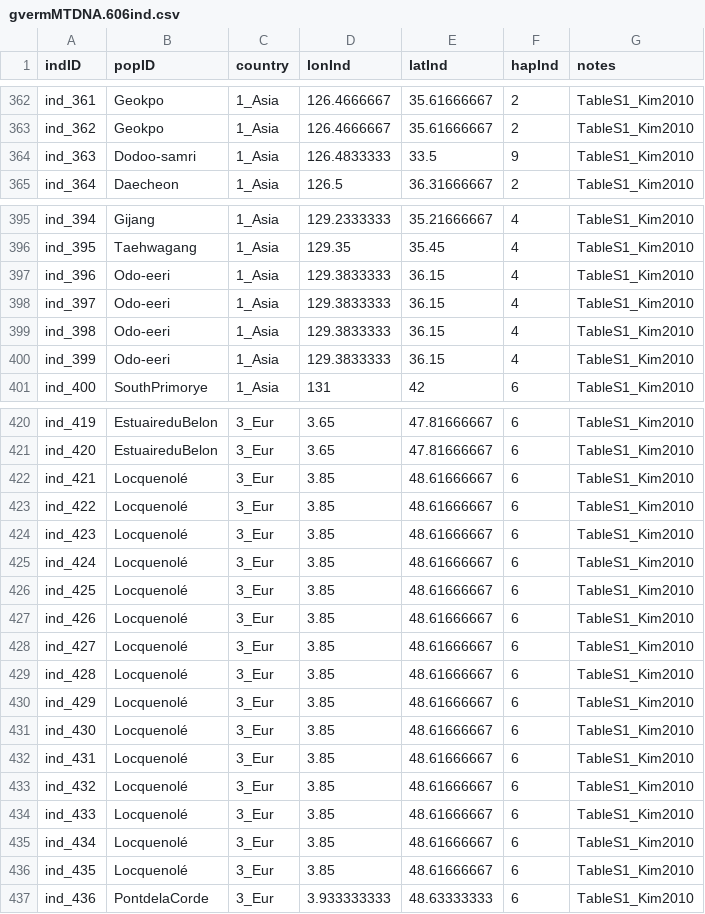
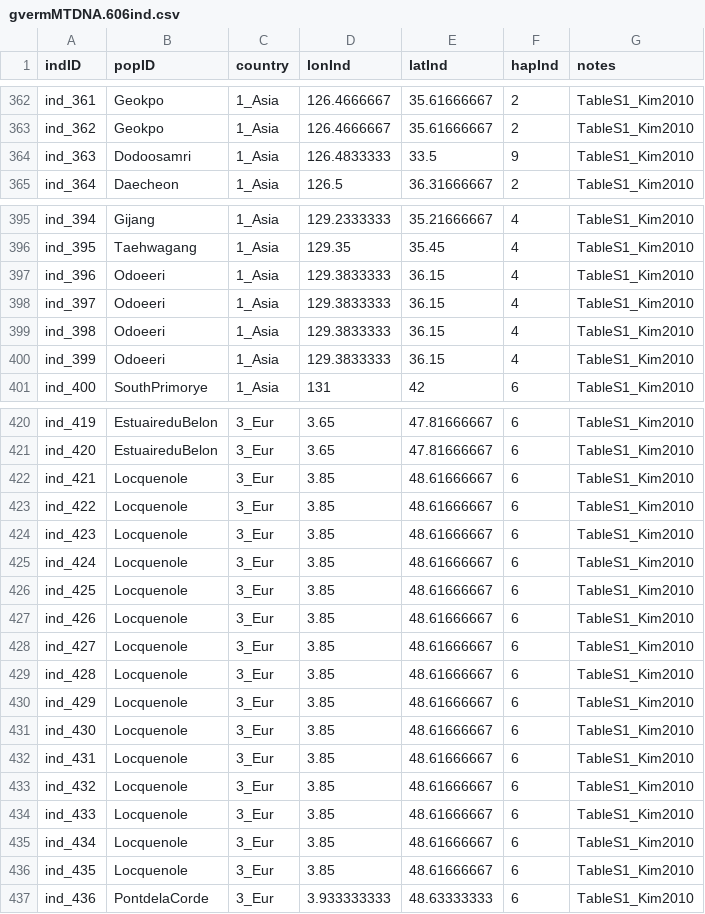
Before and after one commit to esotka/gigas-popgen, a CSV file: ABC_input/Gracilaria_vermiculophylla_mtDNA/gvermMTDNA.606ind.csv, drawn as a sheet; only a part is shown, gaps mark what is left out; the diff covers the shown part only.

```diff
--- a/ABC_input/Gracilaria_vermiculophylla_mtDNA/gvermMTDNA.606ind.csv
+++ b/ABC_input/Gracilaria_vermiculophylla_mtDNA/gvermMTDNA.606ind.csv
@@ -364 +364 @@ ind_362,Geokpo,1_Asia,126.4666667,35.61666667,2,TableS1_Kim2010
-ind_363,Dodoo-samri,1_Asia,126.4833333,33.5,9,TableS1_Kim2010
+"ind_363","Dodoosamri","1_Asia",126.4833333,33.5,9,"TableS1_Kim2010"
@@ -397,4 +397,4 @@ ind_395,Taehwagang,1_Asia,129.35,35.45,4,TableS1_Kim2010
-ind_396,Odo-eeri,1_Asia,129.3833333,36.15,4,TableS1_Kim2010
-ind_397,Odo-eeri,1_Asia,129.3833333,36.15,4,TableS1_Kim2010
-ind_398,Odo-eeri,1_Asia,129.3833333,36.15,4,TableS1_Kim2010
-ind_399,Odo-eeri,1_Asia,129.3833333,36.15,4,TableS1_Kim2010
+"ind_396","Odoeeri","1_Asia",129.3833333,36.15,4,"TableS1_Kim2010"
+"ind_397","Odoeeri","1_Asia",129.3833333,36.15,4,"TableS1_Kim2010"
+"ind_398","Odoeeri","1_Asia",129.3833333,36.15,4,"TableS1_Kim2010"
+"ind_399","Odoeeri","1_Asia",129.3833333,36.15,4,"TableS1_Kim2010"
@@ -422,15 +422,15 @@ ind_420,EstuaireduBelon,3_Eur,3.65,47.81666667,6,TableS1_Kim2010
-ind_421,Locquenolé,3_Eur,3.85,48.61666667,6,TableS1_Kim2010
-ind_422,Locquenolé,3_Eur,3.85,48.61666667,6,TableS1_Kim2010
-ind_423,Locquenolé,3_Eur,3.85,48.61666667,6,TableS1_Kim2010
-ind_424,Locquenolé,3_Eur,3.85,48.61666667,6,TableS1_Kim2010
-ind_425,Locquenolé,3_Eur,3.85,48.61666667,6,TableS1_Kim2010
-ind_426,Locquenolé,3_Eur,3.85,48.61666667,6,TableS1_Kim2010
-ind_427,Locquenolé,3_Eur,3.85,48.61666667,6,TableS1_Kim2010
-ind_428,Locquenolé,3_Eur,3.85,48.61666667,6,TableS1_Kim2010
-ind_429,Locquenolé,3_Eur,3.85,48.61666667,6,TableS1_Kim2010
-ind_430,Locquenolé,3_Eur,3.85,48.61666667,6,TableS1_Kim2010
-ind_431,Locquenolé,3_Eur,3.85,48.61666667,6,TableS1_Kim2010
-ind_432,Locquenolé,3_Eur,3.85,48.61666667,6,TableS1_Kim2010
-ind_433,Locquenolé,3_Eur,3.85,48.61666667,6,TableS1_Kim2010
-ind_434,Locquenolé,3_Eur,3.85,48.61666667,6,TableS1_Kim2010
-ind_435,Locquenolé,3_Eur,3.85,48.61666667,6,TableS1_Kim2010
+"ind_421","Locquenole","3_Eur",3.85,48.61666667,6,"TableS1_Kim2010"
+"ind_422","Locquenole","3_Eur",3.85,48.61666667,6,"TableS1_Kim2010"
+"ind_423","Locquenole","3_Eur",3.85,48.61666667,6,"TableS1_Kim2010"
+"ind_424","Locquenole","3_Eur",3.85,48.61666667,6,"TableS1_Kim2010"
+"ind_425","Locquenole","3_Eur",3.85,48.61666667,6,"TableS1_Kim2010"
+"ind_426","Locquenole","3_Eur",3.85,48.61666667,6,"TableS1_Kim2010"
+"ind_427","Locquenole","3_Eur",3.85,48.61666667,6,"TableS1_Kim2010"
+"ind_428","Locquenole","3_Eur",3.85,48.61666667,6,"TableS1_Kim2010"
+"ind_429","Locquenole","3_Eur",3.85,48.61666667,6,"TableS1_Kim2010"
+"ind_430","Locquenole","3_Eur",3.85,48.61666667,6,"TableS1_Kim2010"
+"ind_431","Locquenole","3_Eur",3.85,48.61666667,6,"TableS1_Kim2010"
+"ind_432","Locquenole","3_Eur",3.85,48.61666667,6,"TableS1_Kim2010"
+"ind_433","Locquenole","3_Eur",3.85,48.61666667,6,"TableS1_Kim2010"
+"ind_434","Locquenole","3_Eur",3.85,48.61666667,6,"TableS1_Kim2010"
+"ind_435","Locquenole","3_Eur",3.85,48.61666667,6,"TableS1_Kim2010"
```
Also changed, not shown: 63 edited cells elsewhere in this file, ABC_input/Gracilaria_vermiculophylla_mtDNA/gverm_meta.csv.
